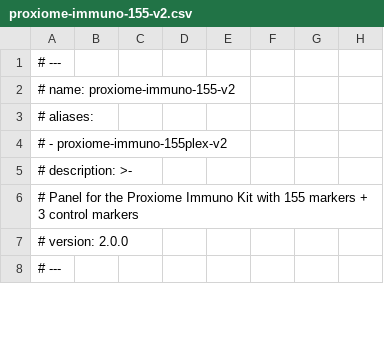
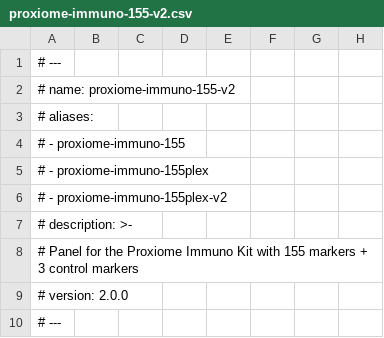
Before and after one commit to PixelgenTechnologies/pixelator, a CSV file: src/pixelator/pna/resources/panels/proxiome-immuno-155-v2.csv, drawn as a sheet; only a part is shown; the diff names each change by its address in the sheet, - before the commit and + after, or states it on an @@ line.

```diff
--- a/src/pixelator/pna/resources/panels/proxiome-immuno-155-v2.csv
+++ b/src/pixelator/pna/resources/panels/proxiome-immuno-155-v2.csv
+row 4: # - proxiome-immuno-155
+row 5: # - proxiome-immuno-155plex
```
Also changed, not shown: src/pixelator/pna/resources/panels/proxiome-immuno-155-v1.csv, 1 other file.
